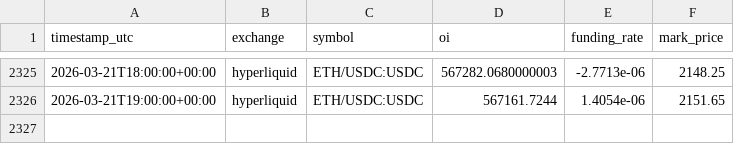
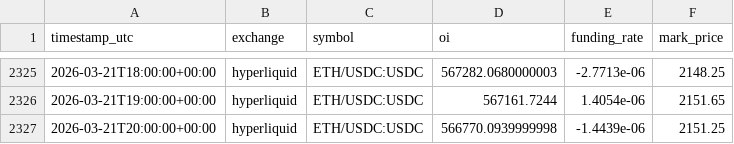
Before and after one commit to sunsiyuan/trade-signal-bot, a CSV file: data/oi_history/hyperliquid__ETH_USDC_USDC.csv, drawn as a sheet; only a part is shown, gaps mark what is left out.

```diff
--- a/data/oi_history/hyperliquid__ETH_USDC_USDC.csv
+++ b/data/oi_history/hyperliquid__ETH_USDC_USDC.csv
@@ -2326 +2326,2 @@ timestamp_utc,exchange,symbol,oi,funding_rate,mark_price
 2026-03-21T19:00:00+00:00,hyperliquid,ETH/USDC:USDC,567161.7244,1.4054e-06,2151.65
+2026-03-21T20:00:00+00:00,hyperliquid,ETH/USDC:USDC,566770.0939999998,-1.4439e-06,2151.25
```
Also changed, not shown: data/oi_history/hyperliquid__AAVE_USDC_USDC.csv, data/oi_history/hyperliquid__BTC_USDC_USDC.csv, 2 other files.
